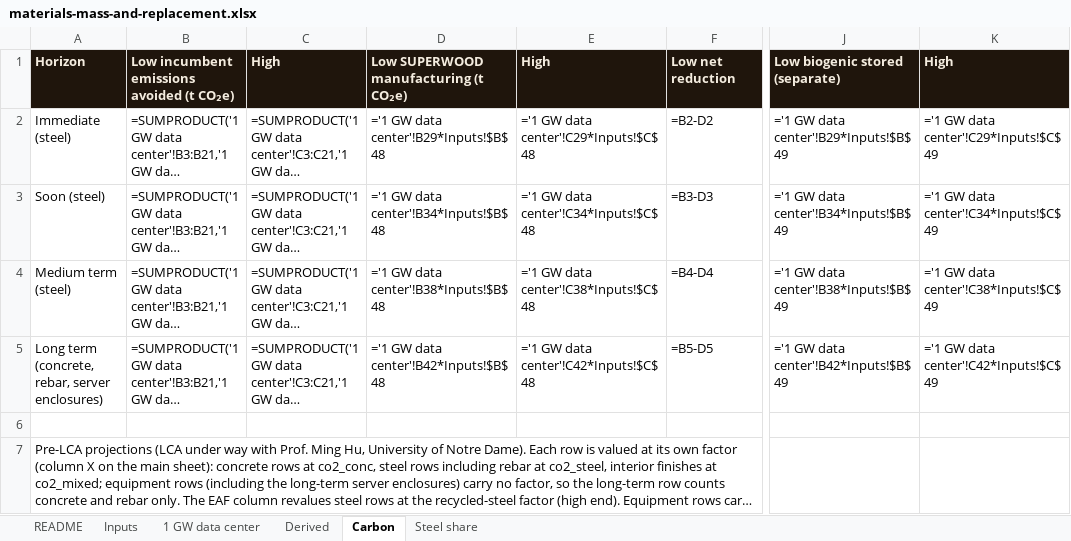
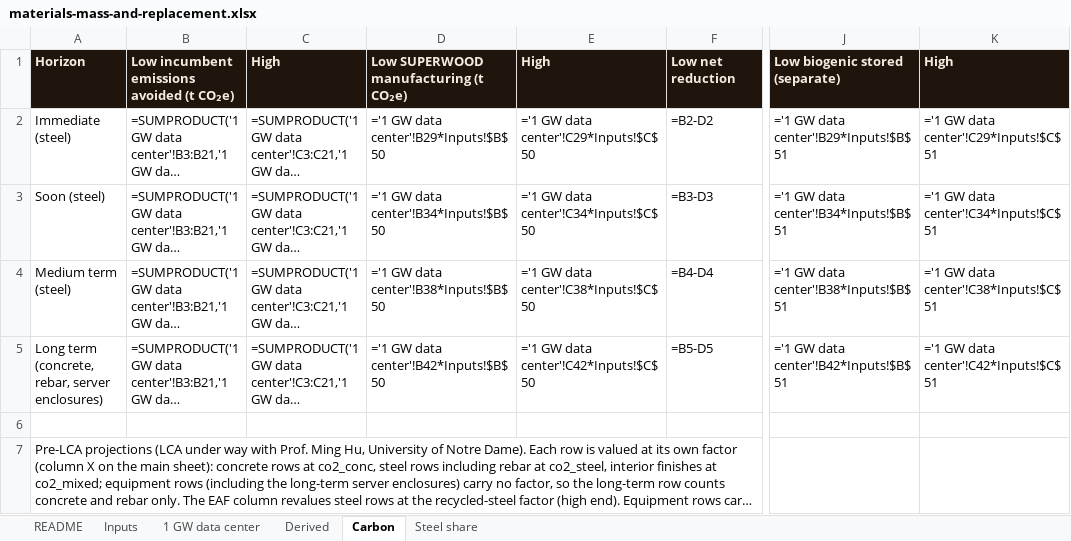
Before and after one commit to alau-hi/decks, an Excel workbook: superwood-datacenter-investor/analyses/materials-mass-and-replacement.xlsx, sheet Carbon, drawn as a sheet; only a part is shown, gaps mark what is left out; long unchanged cells end in …; values as stored, in another font and other column widths than the file's, no borders; formulas without a stored value are shown as written; the diff names each change by its address in the sheet, - before the commit and + after, or states it on an @@ line.

```diff
--- a/superwood-datacenter-investor/analyses/materials-mass-and-replacement.xlsx (sheet Carbon)
+++ b/superwood-datacenter-investor/analyses/materials-mass-and-replacement.xlsx (sheet Carbon)
-D2: ='1 GW data center'!B29*Inputs!$B$48
+D2: ='1 GW data center'!B29*Inputs!$B$50
-E2: ='1 GW data center'!C29*Inputs!$C$48
+E2: ='1 GW data center'!C29*Inputs!$C$50
-J2: ='1 GW data center'!B29*Inputs!$B$49
+J2: ='1 GW data center'!B29*Inputs!$B$51
-K2: ='1 GW data center'!C29*Inputs!$C$49
+K2: ='1 GW data center'!C29*Inputs!$C$51
-D3: ='1 GW data center'!B34*Inputs!$B$48
+D3: ='1 GW data center'!B34*Inputs!$B$50
-E3: ='1 GW data center'!C34*Inputs!$C$48
+E3: ='1 GW data center'!C34*Inputs!$C$50
-J3: ='1 GW data center'!B34*Inputs!$B$49
+J3: ='1 GW data center'!B34*Inputs!$B$51
-K3: ='1 GW data center'!C34*Inputs!$C$49
+K3: ='1 GW data center'!C34*Inputs!$C$51
-D4: ='1 GW data center'!B38*Inputs!$B$48
+D4: ='1 GW data center'!B38*Inputs!$B$50
-E4: ='1 GW data center'!C38*Inputs!$C$48
+E4: ='1 GW data center'!C38*Inputs!$C$50
-J4: ='1 GW data center'!B38*Inputs!$B$49
+J4: ='1 GW data center'!B38*Inputs!$B$51
-K4: ='1 GW data center'!C38*Inputs!$C$49
+K4: ='1 GW data center'!C38*Inputs!$C$51
-D5: ='1 GW data center'!B42*Inputs!$B$48
+D5: ='1 GW data center'!B42*Inputs!$B$50
-E5: ='1 GW data center'!C42*Inputs!$C$48
+E5: ='1 GW data center'!C42*Inputs!$C$50
-J5: ='1 GW data center'!B42*Inputs!$B$49
+J5: ='1 GW data center'!B42*Inputs!$B$51
-K5: ='1 GW data center'!C42*Inputs!$C$49
+K5: ='1 GW data center'!C42*Inputs!$C$51
```
Also changed, not shown: sheet 1 GW data center, sheet Inputs, sheet Derived, 18 other files.
